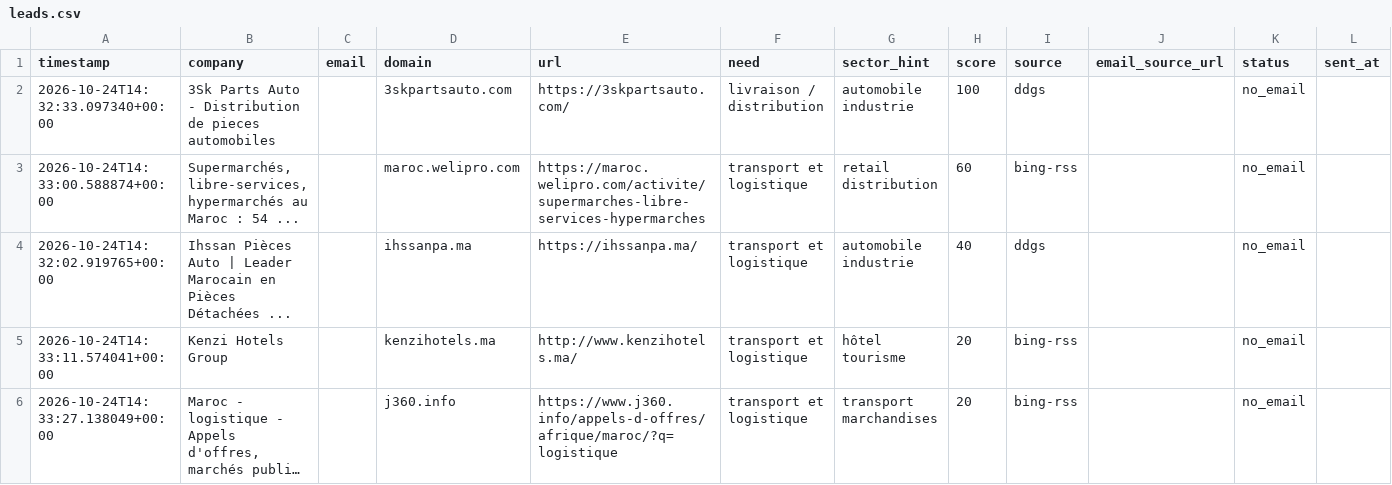
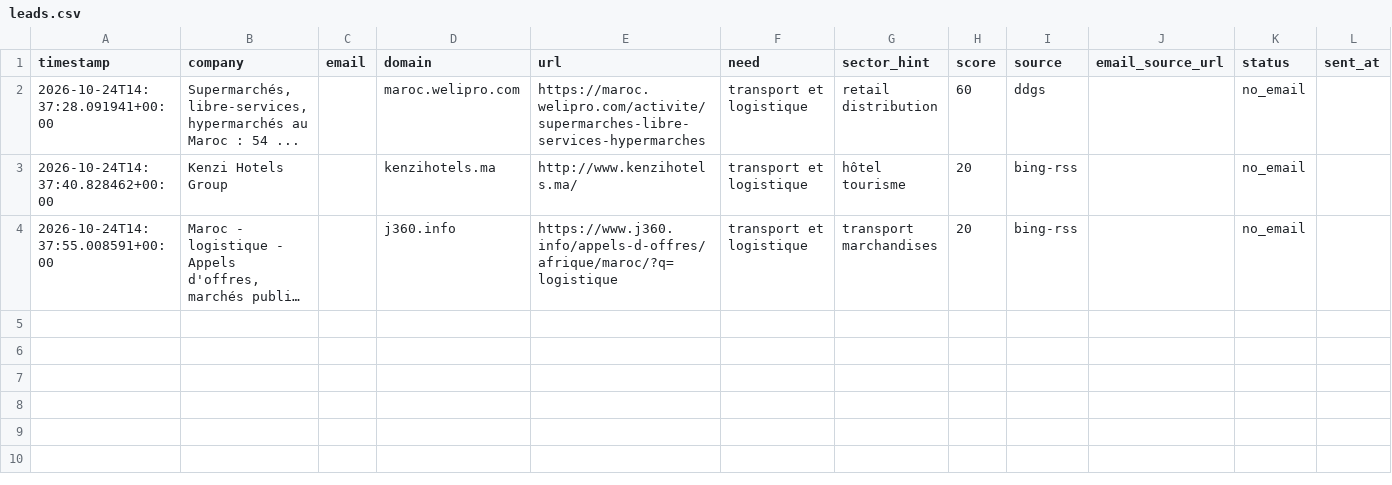
Before and after one commit to OMAR3689/OMAR3689, a CSV file: transport-lead-agent/data/leads.csv, drawn as a sheet; only a part is shown; long unchanged cells end in …; removed rows and columns are numbered as before the commit, all else as after; rows hold the shown columns only; the diff names each change by its address in the sheet, - before the commit and + after, or states it on an @@ line.

```diff
--- a/transport-lead-agent/data/leads.csv
+++ b/transport-lead-agent/data/leads.csv
-row 2: 2026-10-24T14:32:33.097340+00:00 | 3Sk Parts Auto - Distribution de pieces automobiles |  | 3skpartsauto.com | https://3skpartsauto.com/ | livraison / distribution | automobile industrie | 100 | ddgs |  | no_email
-A2 (timestamp): 2026-10-24T14:33:00.588874+00:00
+A2 (timestamp): 2026-10-24T14:37:28.091941+00:00
-I2 (source): bing-rss
+I2 (source): ddgs
-row 4: 2026-10-24T14:32:02.919765+00:00 | Ihssan Pièces Auto | Leader Marocain en Pièces Détachées ... |  | ihssanpa.ma | https://ihssanpa.ma/ | transport et logistique | automobile industrie | 40 | ddgs |  | no_email
-A3 (timestamp): 2026-10-24T14:33:11.574041+00:00
+A3 (timestamp): 2026-10-24T14:37:40.828462+00:00
-A4 (timestamp): 2026-10-24T14:33:27.138049+00:00
+A4 (timestamp): 2026-10-24T14:37:55.008591+00:00
```
Also changed, not shown: 1 other file.
